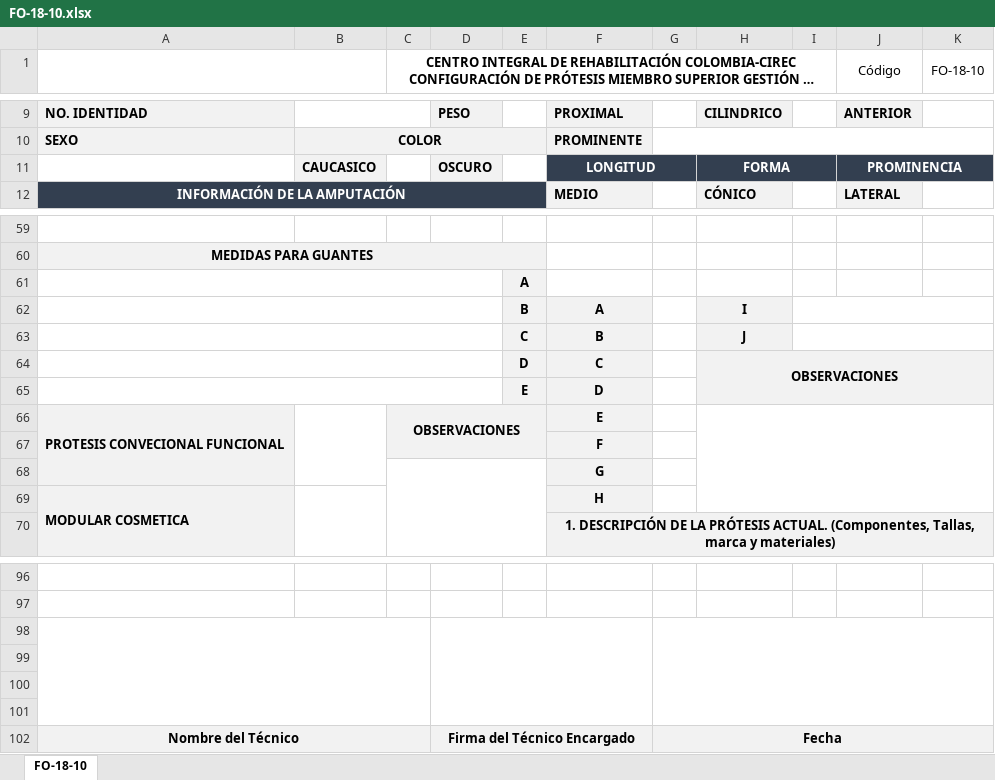
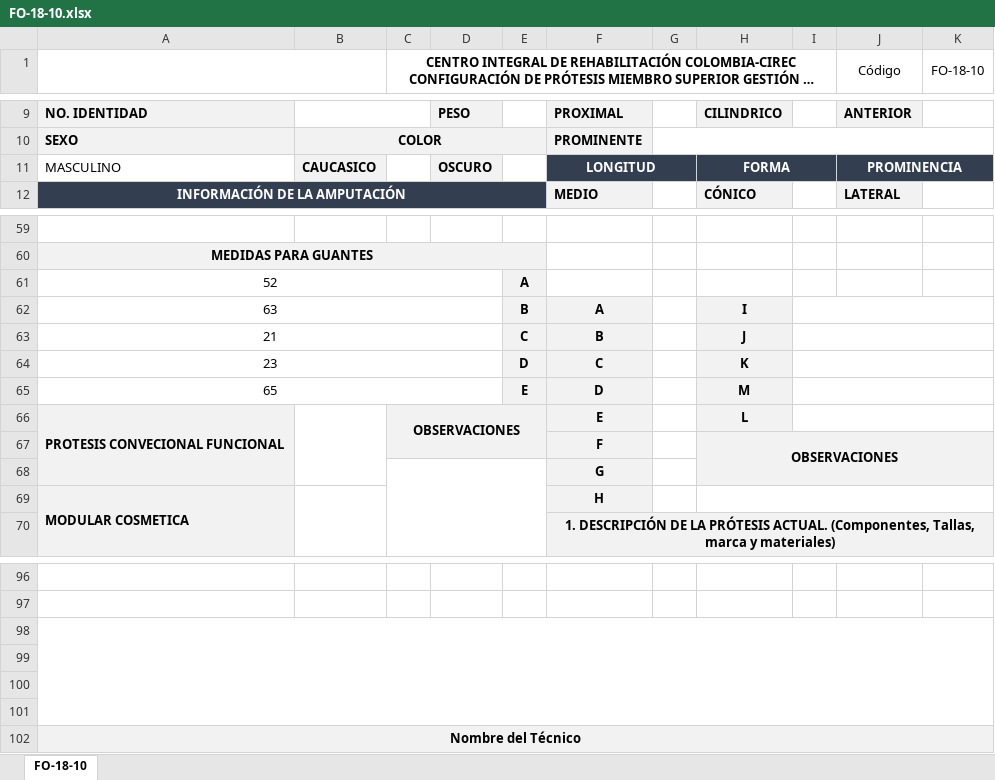
Before and after one commit to Adriana-Rojas/cicirec, an Excel workbook: assets/attachedStokePrice/FO-18-10.xlsx, sheet FO-18-10, drawn as a sheet; only a part is shown, gaps mark what is left out; long unchanged cells end in …; values as stored, in another font and other column widths than the file's, no borders; charts and pictures not drawn; the diff names each change by its address in the sheet, - before the commit and + after, or states it on an @@ line.

```diff
--- a/assets/attachedStokePrice/FO-18-10.xlsx (sheet FO-18-10)
+++ b/assets/attachedStokePrice/FO-18-10.xlsx (sheet FO-18-10)
-A11: (empty)
+A11: MASCULINO
-A61: (empty)
+A61: 52
-A62: (empty)
+A62: 63
-A63: (empty)
+A63: 21
-A64: (empty)
+A64: 23
-H64: OBSERVACIONES
+H64: K
-H64:K65 merged
-I64:K65 fill: #F2F2F2
+I64:K65 fill: none
+I64:K64 merged
-A65: (empty)
+A65: 65
-H65: (empty)
+H65: M
+I65:K65 merged
-H66: (empty)
+H66: L
-H66 fill: none
+H66 fill: #F2F2F2
-H66:K69 merged
+I66:K66 merged
-H67: (empty)
+H67: OBSERVACIONES
-H67:K68 fill: none
+H67:K68 fill: #F2F2F2
+H67:K68 merged
+H69:K69 merged
-A98:C101 merged
+A98:K101 merged
-D98:F101 merged
-G98:K101 merged
-A102:C102 merged
+A102:K102 merged
-D102: Firma del Técnico Encargado
+D102: (empty)
-D102:F102 merged
-G102: Fecha
+G102: (empty)
-G102:K102 merged
```
Also changed, not shown: charts or pictures, assets/attachedStokePrice/FO-18-14.xlsx, assets/attachedStokePrice/FO-18-9.xlsx, 13 other files.
